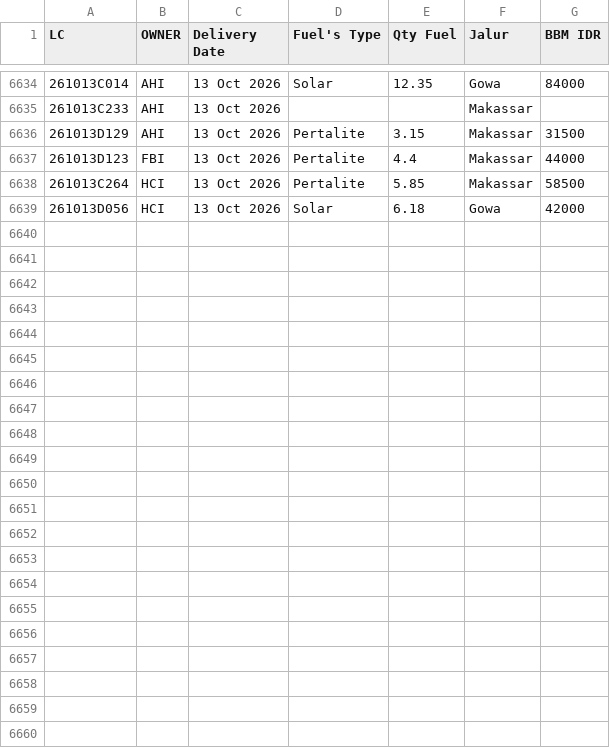
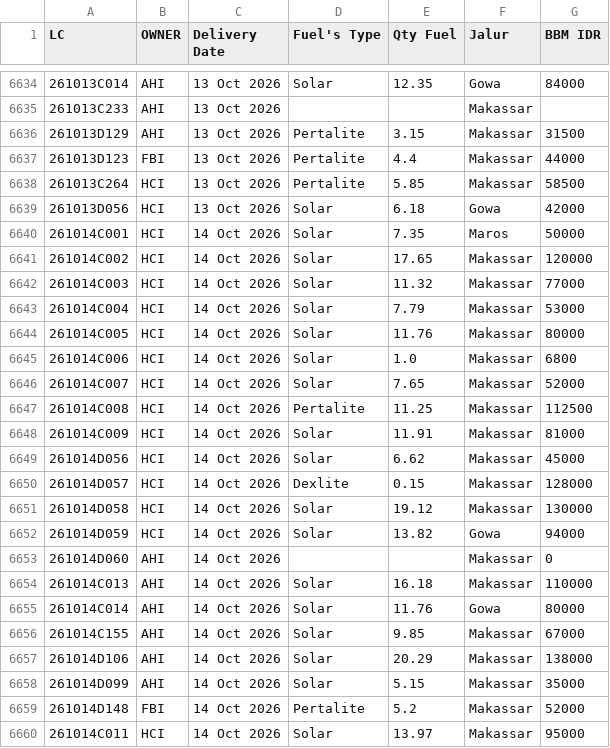
Before and after one commit to heylilyloops/Dashboard-Fuel-Usage-, a CSV file: data/TALLO.csv, drawn as a sheet; only a part is shown, gaps mark what is left out.

```diff
--- a/data/TALLO.csv
+++ b/data/TALLO.csv
@@ -6639 +6639,22 @@ LC,OWNER,Delivery Date,Fuel's Type,Qty Fuel,Jalur,BBM IDR
 261013D056,HCI,13 Oct 2026,Solar,6.18,Gowa,42000
+261014C001,HCI,14 Oct 2026,Solar,7.35,Maros,50000
+261014C002,HCI,14 Oct 2026,Solar,17.65,Makassar,120000
+261014C003,HCI,14 Oct 2026,Solar,11.32,Makassar,77000
+261014C004,HCI,14 Oct 2026,Solar,7.79,Makassar,53000
+261014C005,HCI,14 Oct 2026,Solar,11.76,Makassar,80000
+261014C006,HCI,14 Oct 2026,Solar,1.0,Makassar,6800
+261014C007,HCI,14 Oct 2026,Solar,7.65,Makassar,52000
+261014C008,HCI,14 Oct 2026,Pertalite,11.25,Makassar,112500
+261014C009,HCI,14 Oct 2026,Solar,11.91,Makassar,81000
+261014D056,HCI,14 Oct 2026,Solar,6.62,Makassar,45000
+261014D057,HCI,14 Oct 2026,Dexlite,0.15,Makassar,128000
+261014D058,HCI,14 Oct 2026,Solar,19.12,Makassar,130000
+261014D059,HCI,14 Oct 2026,Solar,13.82,Gowa,94000
+261014D060,AHI,14 Oct 2026,,,Makassar,0
+261014C013,AHI,14 Oct 2026,Solar,16.18,Makassar,110000
+261014C014,AHI,14 Oct 2026,Solar,11.76,Gowa,80000
+261014C155,AHI,14 Oct 2026,Solar,9.85,Makassar,67000
+261014D106,AHI,14 Oct 2026,Solar,20.29,Makassar,138000
+261014D099,AHI,14 Oct 2026,Solar,5.15,Makassar,35000
+261014D148,FBI,14 Oct 2026,Pertalite,5.2,Makassar,52000
+261014C011,HCI,14 Oct 2026,Solar,13.97,Makassar,95000
```
Also changed, not shown: data/BKS_HCI_JAMBI.csv, data/HCI_CIKUPA.csv, 17 other files.
